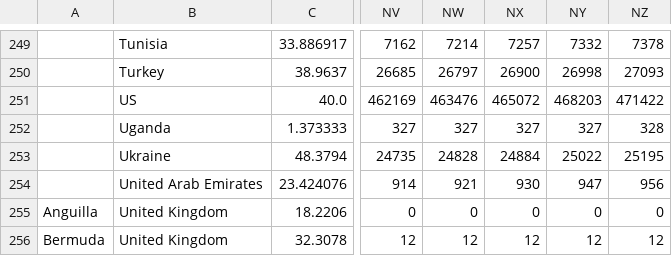
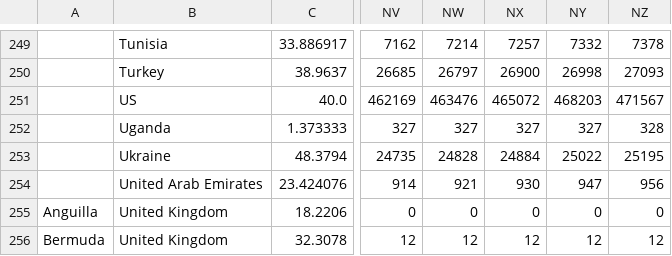
Before and after one commit to web-sys1/ActionData, a CSV file: covid19/data_sources/time_series_covid19_deaths_global.csv, drawn as a sheet; only a part is shown, gaps mark what is left out; the diff names each change by its address in the sheet, - before the commit and + after, or states it on an @@ line.

```diff
--- a/covid19/data_sources/time_series_covid19_deaths_global.csv
+++ b/covid19/data_sources/time_series_covid19_deaths_global.csv
-NZ251: 471422
+NZ251: 471567
```
Also changed, not shown: covid19/data_sources/time_series_covid19_confirmed_global.csv, 1 other file.
